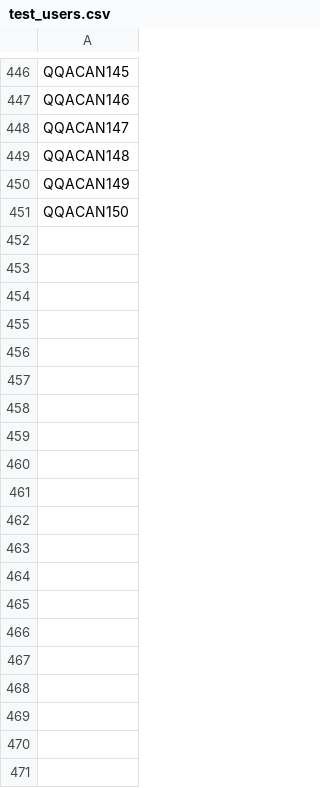
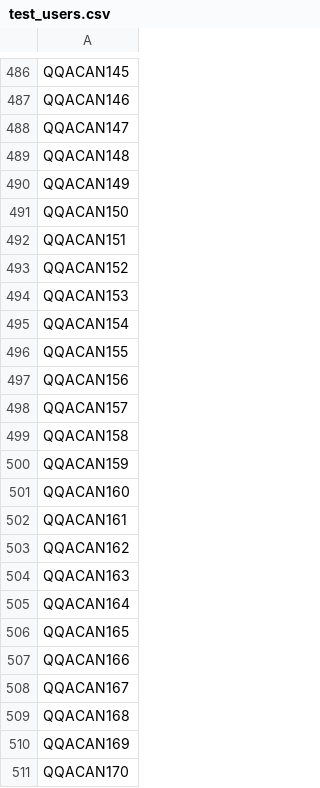
Before and after one commit to cardataconsultants/LocustTest, a CSV file: LocustTest/test_users.csv, drawn as a sheet; only a part is shown, gaps mark what is left out; the diff covers the shown part only.

```diff
--- a/LocustTest/test_users.csv
+++ b/LocustTest/test_users.csv
@@ -451 +491,21 @@ QQACAN149
 QQACAN150
+QQACAN151
+QQACAN152
+QQACAN153
+QQACAN154
+QQACAN155
+QQACAN156
+QQACAN157
+QQACAN158
+QQACAN159
+QQACAN160
+QQACAN161
+QQACAN162
+QQACAN163
+QQACAN164
+QQACAN165
+QQACAN166
+QQACAN167
+QQACAN168
+QQACAN169
+QQACAN170
```
Also changed, not shown: 40 added rows elsewhere in this file, 1 other file.
